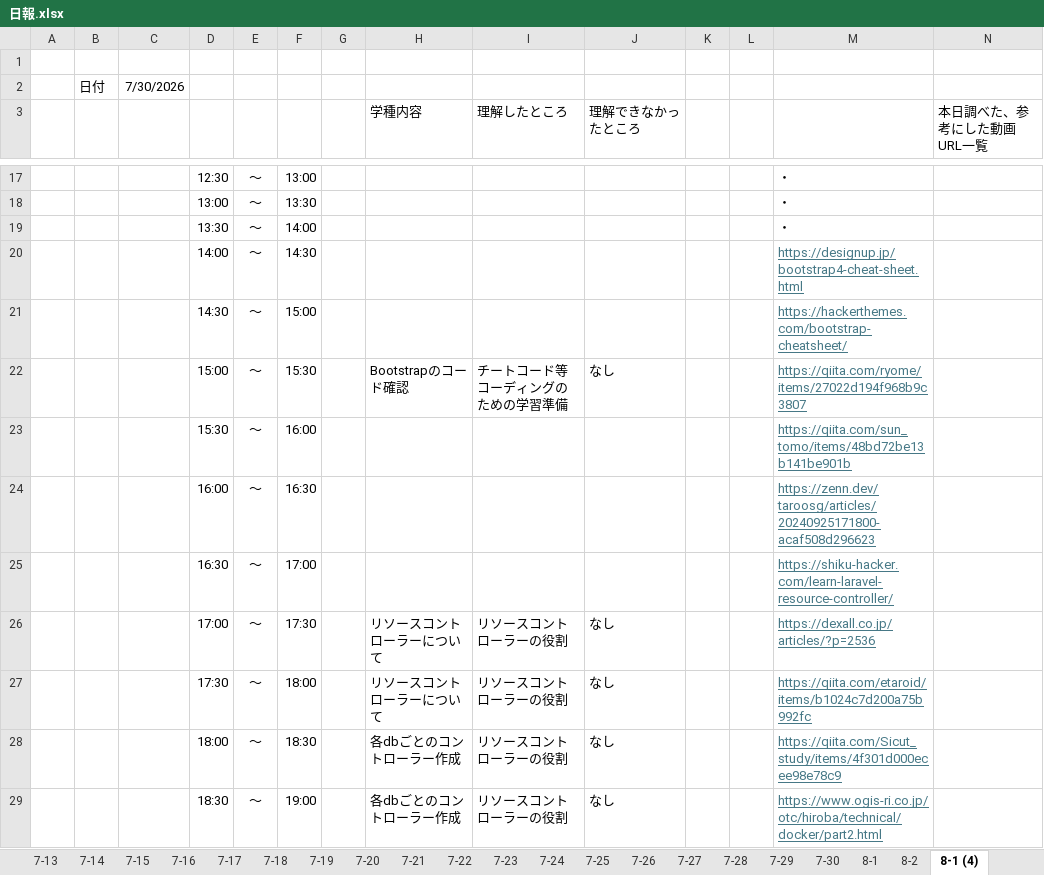
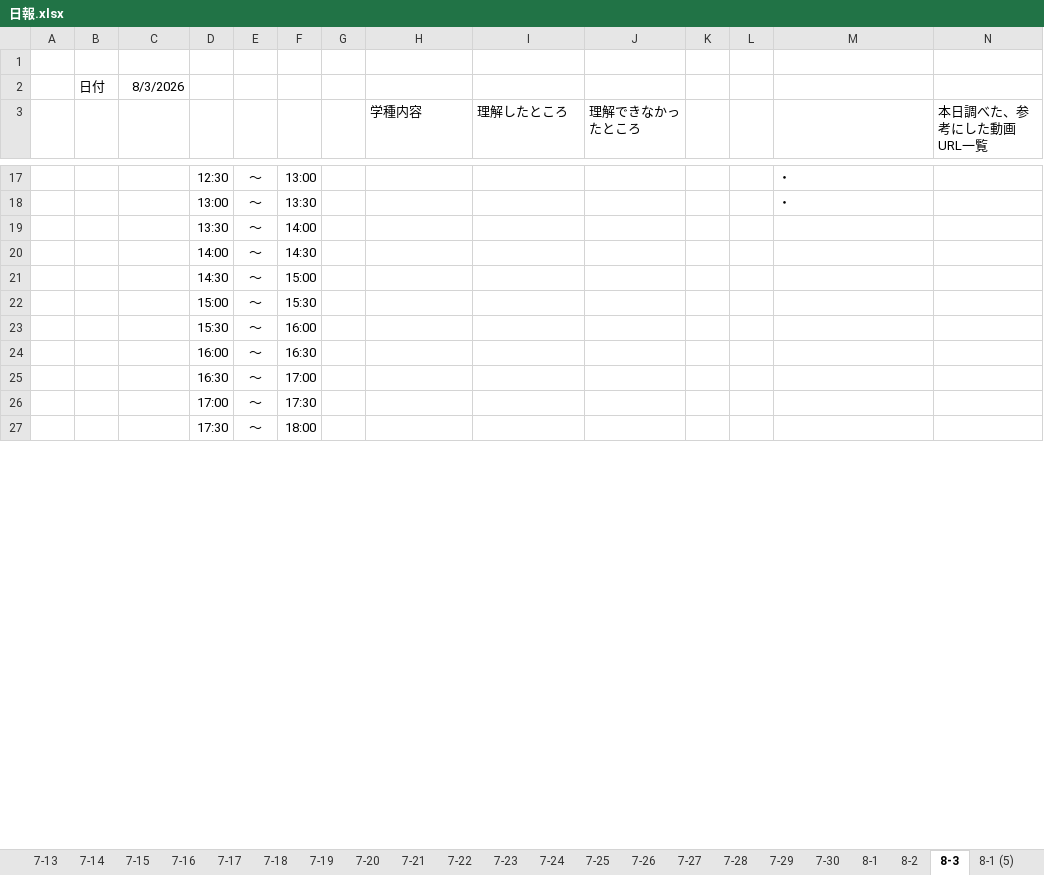
Before and after one commit to web202606/lalavel_202607, an Excel workbook: document/日報.xlsx, sheet 8-3, drawn as a sheet; only a part is shown, gaps mark what is left out; values as stored, in another font and other column widths than the file's, no borders; removed rows and columns are numbered as before the commit, all else as after; the diff covers the shown part only; the diff names each change by its address in the sheet, - before the commit and + after, or states it on an @@ line.

```diff
--- a/document/日報.xlsx (sheet 8-3)
+++ b/document/日報.xlsx (sheet 8-3)
-sheet tab: 8-1 (4)
+sheet tab: 8-3
-C2: 7/30/2026
+C2: 8/3/2026
-M19: ・
+M19: (empty)
-M20: https://designup.jp/bootstrap4-cheat-sheet.html
+M20: (empty)
-M21: https://hackerthemes.com/bootstrap-cheatsheet/
+M21: (empty)
-row 22:  |  |  | 15:00 | ～ | 15:30 |  | Bootstrapのコード確認 | チートコード等コーディングのための学習準備 | なし |  |  | https://qiita.com/ryome/items/27022d194f968b9c3807
+row 22:  |  |  | 15:00 | ～ | 15:30
-M23: https://qiita.com/sun_tomo/items/48bd72be13b141be901b
+M23: (empty)
-M24: https://zenn.dev/taroosg/articles/20240925171800-acaf508d296623
+M24: (empty)
-M25: https://shiku-hacker.com/learn-laravel-resource-controller/
+M25: (empty)
-row 26:  |  |  | 17:00 | ～ | 17:30 |  | リソースコントローラーについて | リソースコントローラーの役割 | なし |  |  | https://dexall.co.jp/articles/?p=2536
-row 27:  |  |  | 17:30 | ～ | 18:00 |  | リソースコントローラーについて | リソースコントローラーの役割 | なし |  |  | https://qiita.com/etaroid/items/b1024c7d200a75b992fc
-row 28:  |  |  | 18:00 | ～ | 18:30 |  | 各dbごとのコントローラー作成 | リソースコントローラーの役割 | なし |  |  | https://qiita.com/Sicut_study/items/4f301d000ecee98e78c9
-row 29:  |  |  | 18:30 | ～ | 19:00 |  | 各dbごとのコントローラー作成 | リソースコントローラーの役割 | なし |  |  | https://www.ogis-ri.co.jp/otc/hiroba/technical/docker/part2.html
+row 26:  |  |  | 17:00 | ～ | 17:30
+row 27:  |  |  | 17:30 | ～ | 18:00
```
Also changed, not shown: 7 added rows, 4 removed rows and 6 edited cells elsewhere in this sheet, 3 other files.
